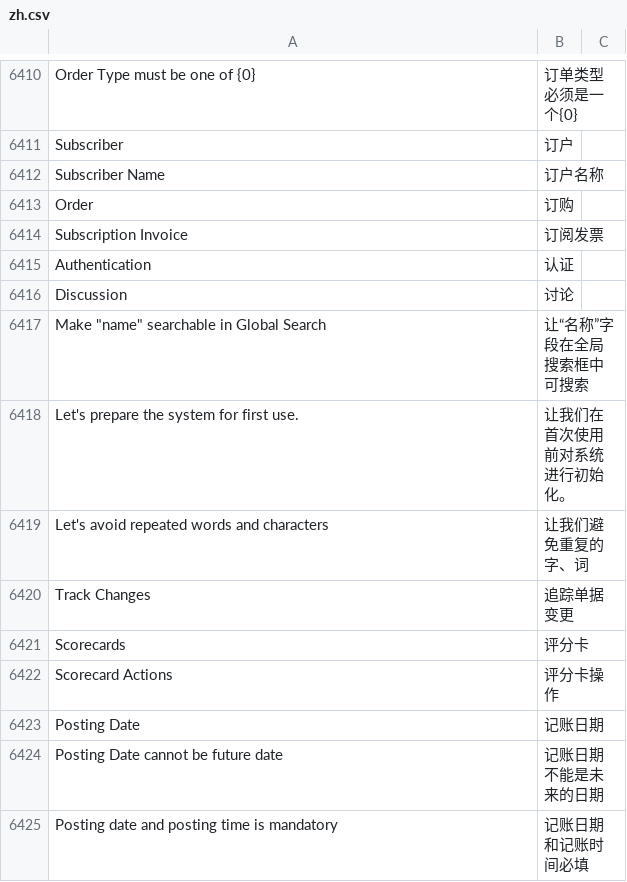
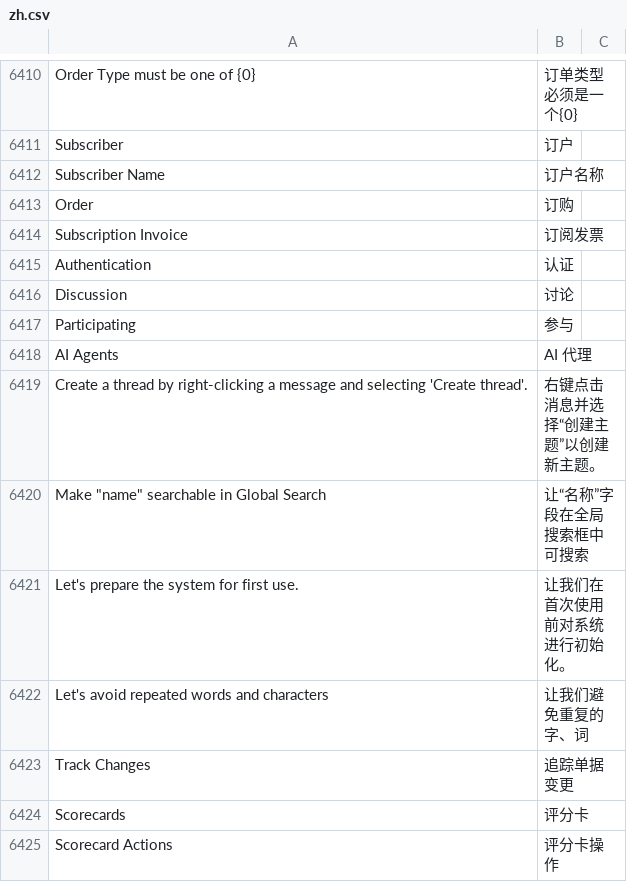
Before and after one commit to 1060778506/fengjing_app, a CSV file: fengjing_app/translations/zh.csv, drawn as a sheet; only a part is shown, gaps mark what is left out; the shorter side is filled out with more unchanged rows.

```diff
--- a/fengjing_app/translations/zh.csv
+++ b/fengjing_app/translations/zh.csv
@@ -6441,2 +6441,5 @@ Authentication,认证
 Discussion,讨论
+Participating,参与
+AI Agents,AI 代理
+"Create a thread by right-clicking a message and selecting 'Create thread'.",右键点击消息并选择“创建主题”以创建新主题。
 "Make ""name"" searchable in Global Search",让“名称”字段在全局搜索框中可搜索
```
Also changed, not shown: 3 other files.
